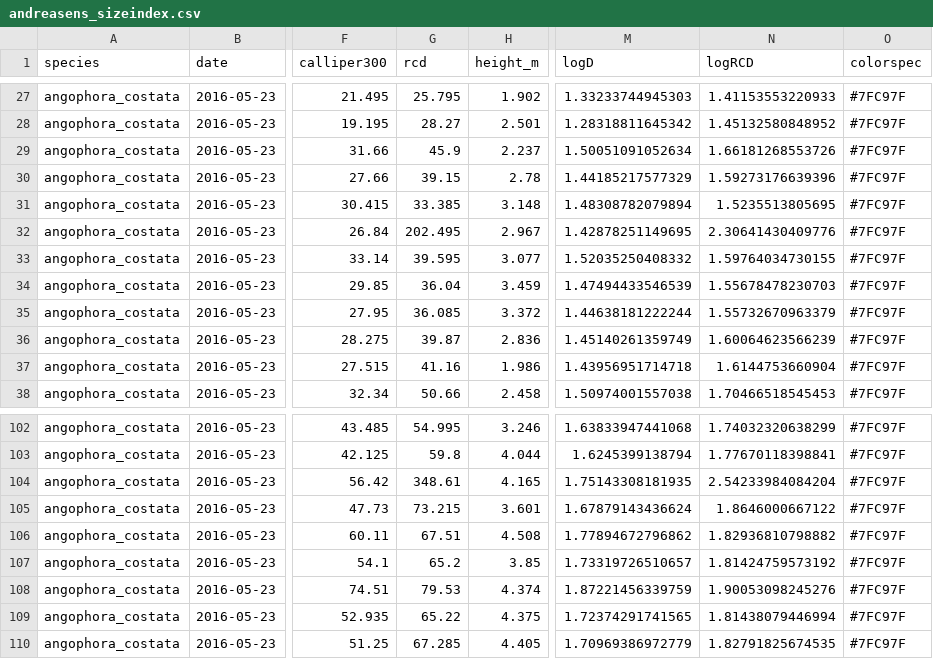
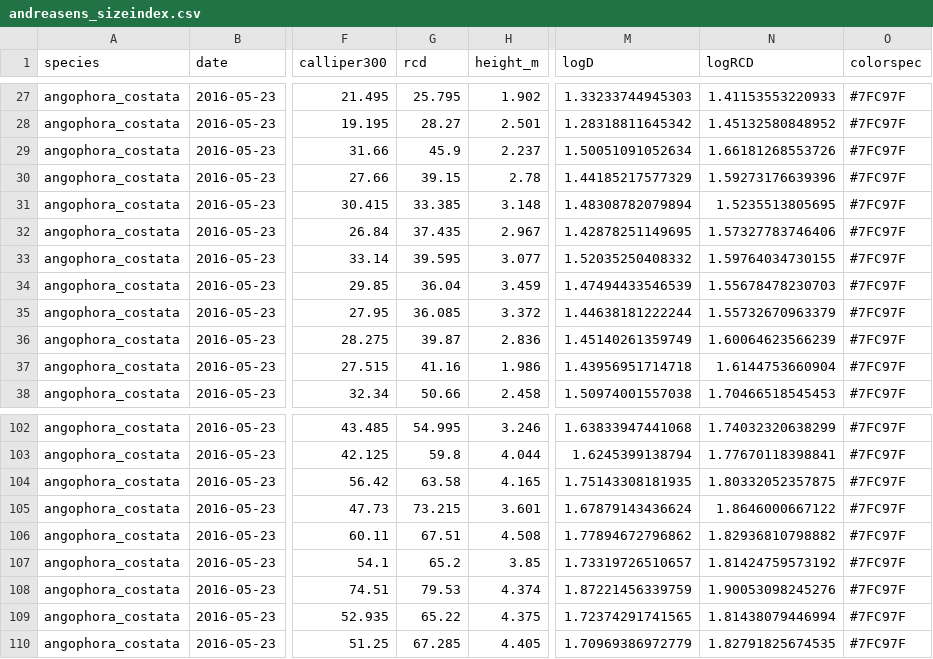
Before and after one commit to CourtneyCampany/treestockassessment, a CSV file: reports/andreasens_sizeindex.csv, drawn as a sheet; only a part is shown, gaps mark what is left out; the diff names each change by its address in the sheet, - before the commit and + after, or states it on an @@ line.

Commit message:
completed RMD of research summary for Andreasens

```diff
--- a/reports/andreasens_sizeindex.csv
+++ b/reports/andreasens_sizeindex.csv
-G32 (rcd): 202.495
+G32 (rcd): 37.435
-N32 (logRCD): 2.30641430409776
+N32 (logRCD): 1.57327783746406
-G104 (rcd): 348.61
+G104 (rcd): 63.58
-N104 (logRCD): 2.54233984084204
+N104 (logRCD): 1.80332052357875
```
Also changed, not shown: data/kempscreek_sizeindex.csv, 5 other files.
